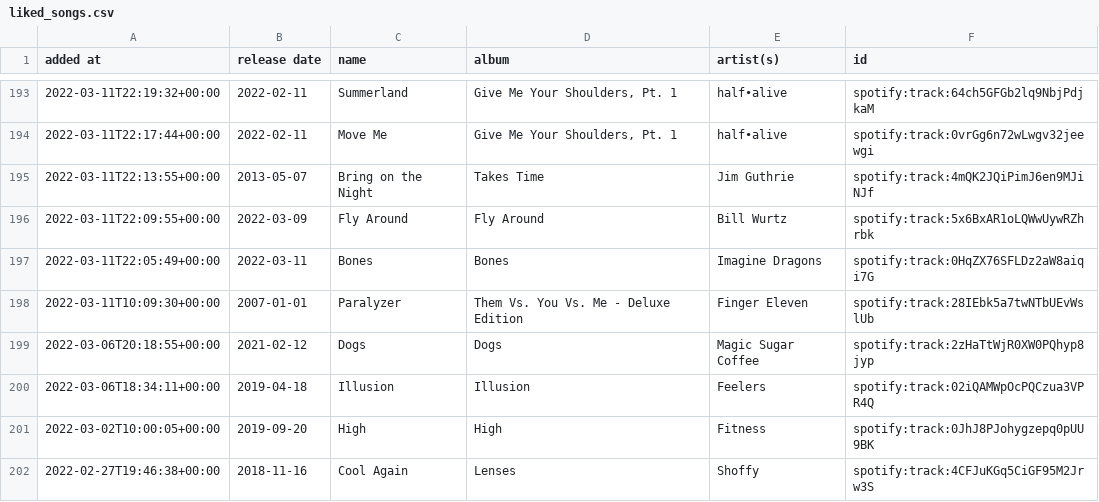
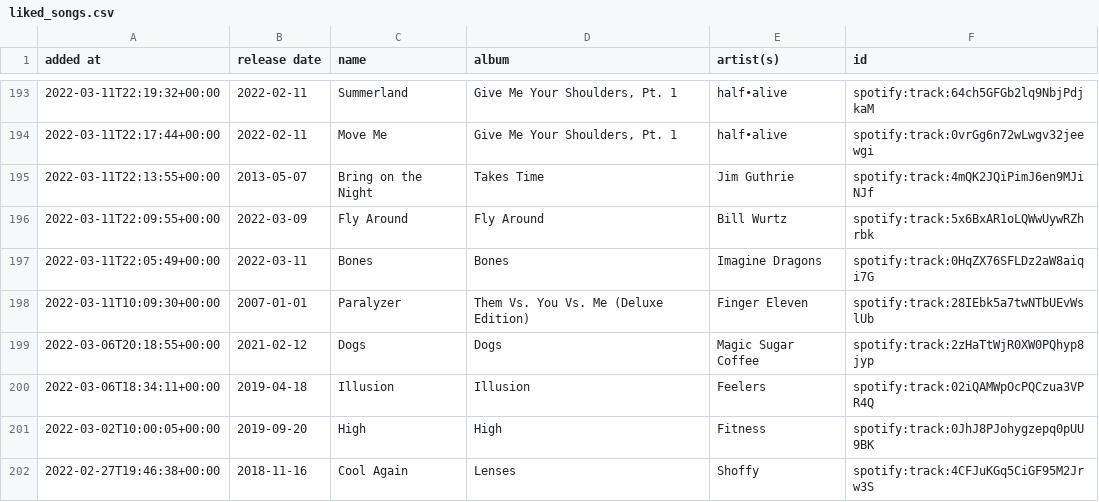
Before and after one commit to DusterTheFirst/playlist, a CSV file: liked_songs.csv, drawn as a sheet; only a part is shown, gaps mark what is left out.

```diff
--- a/liked_songs.csv
+++ b/liked_songs.csv
@@ -197,3 +197,3 @@ added at,release date,name,album,artist(s),id
 2022-03-11T22:05:49+00:00,2022-03-11,Bones,Bones,Imagine Dragons,spotify:track:0HqZX76SFLDz2aW8aiqi7G
-2022-03-11T10:09:30+00:00,2007-01-01,Paralyzer,Them Vs. You Vs. Me - Deluxe Edition,Finger Eleven,spotify:track:28IEbk5a7twNTbUEvWslUb
+2022-03-11T10:09:30+00:00,2007-01-01,Paralyzer,Them Vs. You Vs. Me (Deluxe Edition),Finger Eleven,spotify:track:28IEbk5a7twNTbUEvWslUb
 2022-03-06T20:18:55+00:00,2021-02-12,Dogs,Dogs,Magic Sugar Coffee,spotify:track:2zHaTtWjR0XW0PQhyp8jyp
```
